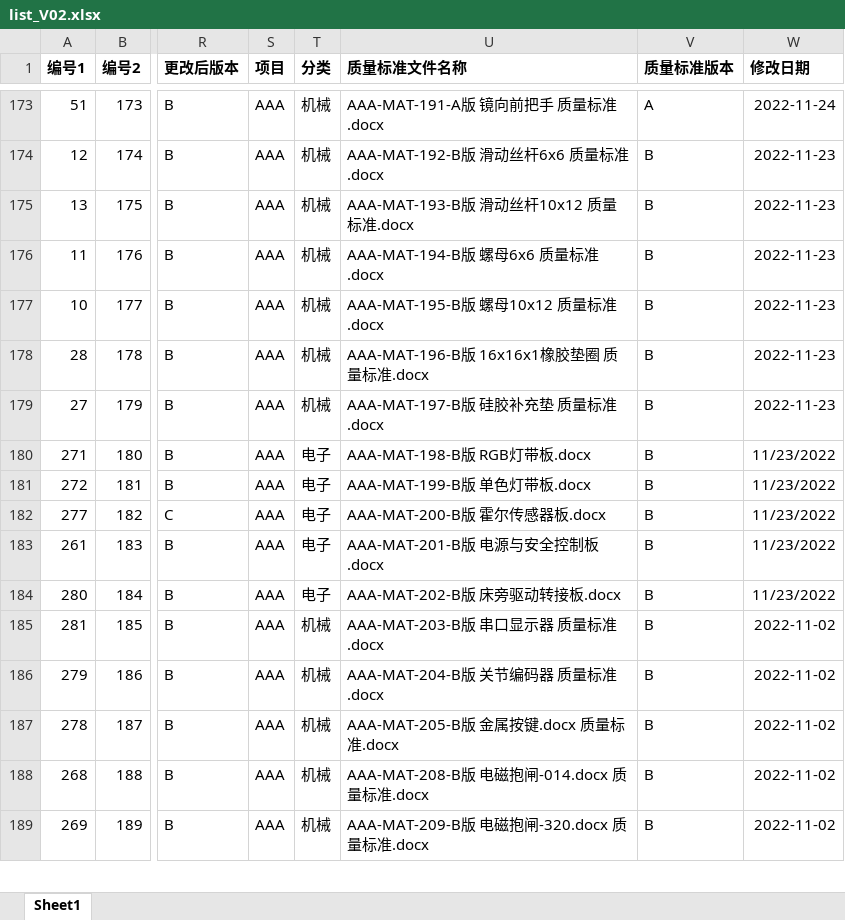
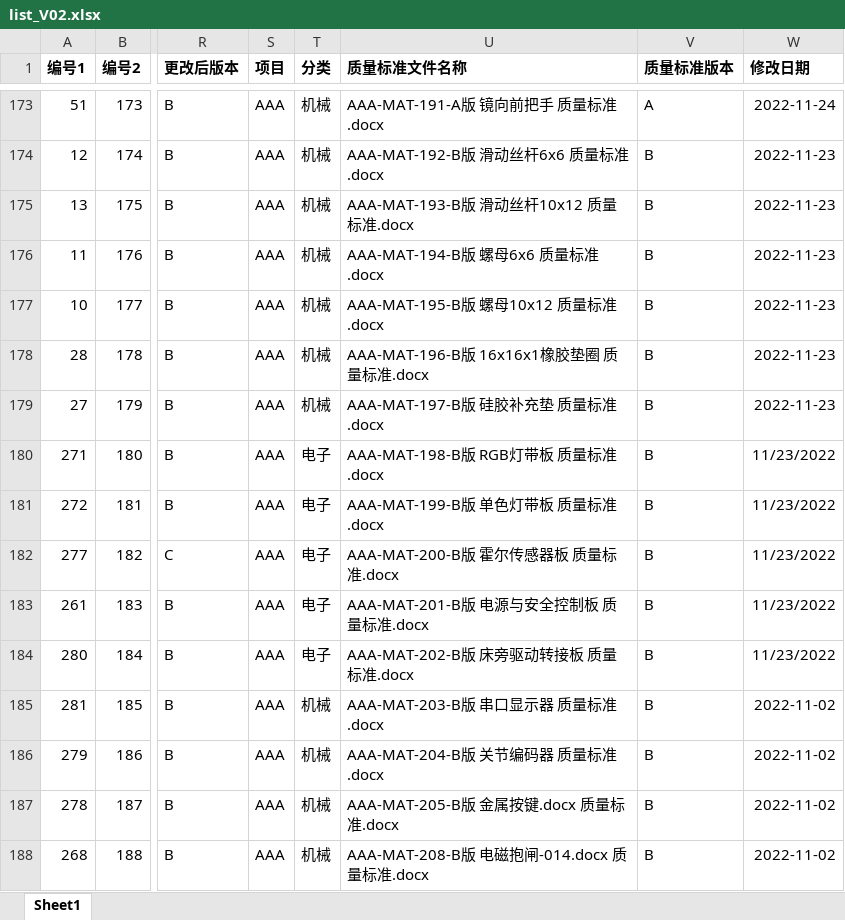
Before and after one commit to smallpigg/IQC, an Excel workbook: list_V02.xlsx, sheet Sheet1, drawn as a sheet; only a part is shown, gaps mark what is left out; the shorter side is filled out with more unchanged rows; values as stored, in another font and other column widths than the file's, no borders; conditional formats not drawn; the diff covers the shown part only; the diff names each change by its address in the sheet, - before the commit and + after, or states it on an @@ line.

```diff
--- a/list_V02.xlsx (sheet Sheet1)
+++ b/list_V02.xlsx (sheet Sheet1)
-U180 (质量标准文件名称): AAA-MAT-198-B版 RGB灯带板.docx
+U180 (质量标准文件名称): AAA-MAT-198-B版 RGB灯带板 质量标准.docx
-U181 (质量标准文件名称): AAA-MAT-199-B版 单色灯带板.docx
+U181 (质量标准文件名称): AAA-MAT-199-B版 单色灯带板 质量标准.docx
-U182 (质量标准文件名称): AAA-MAT-200-B版 霍尔传感器板.docx
+U182 (质量标准文件名称): AAA-MAT-200-B版 霍尔传感器板 质量标准.docx
-U183 (质量标准文件名称): AAA-MAT-201-B版 电源与安全控制板.docx
+U183 (质量标准文件名称): AAA-MAT-201-B版 电源与安全控制板 质量标准.docx
-U184 (质量标准文件名称): AAA-MAT-202-B版 床旁驱动转接板.docx
+U184 (质量标准文件名称): AAA-MAT-202-B版 床旁驱动转接板 质量标准.docx
```
Also changed, not shown: 101 edited cells elsewhere in this sheet, 1 other file.
